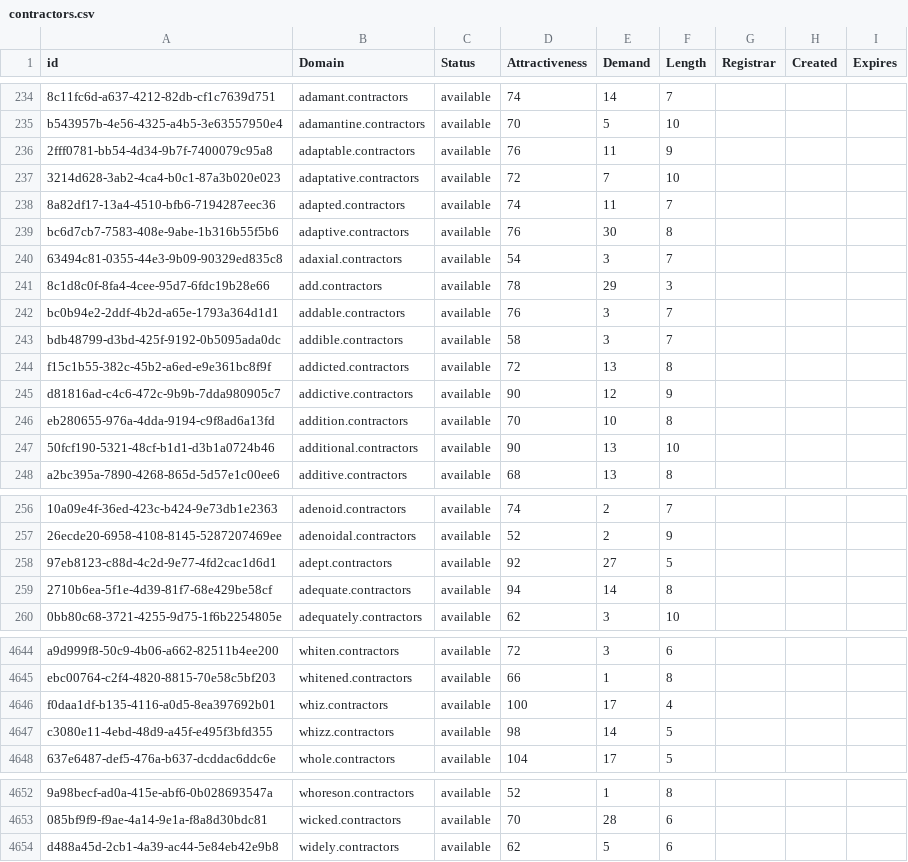
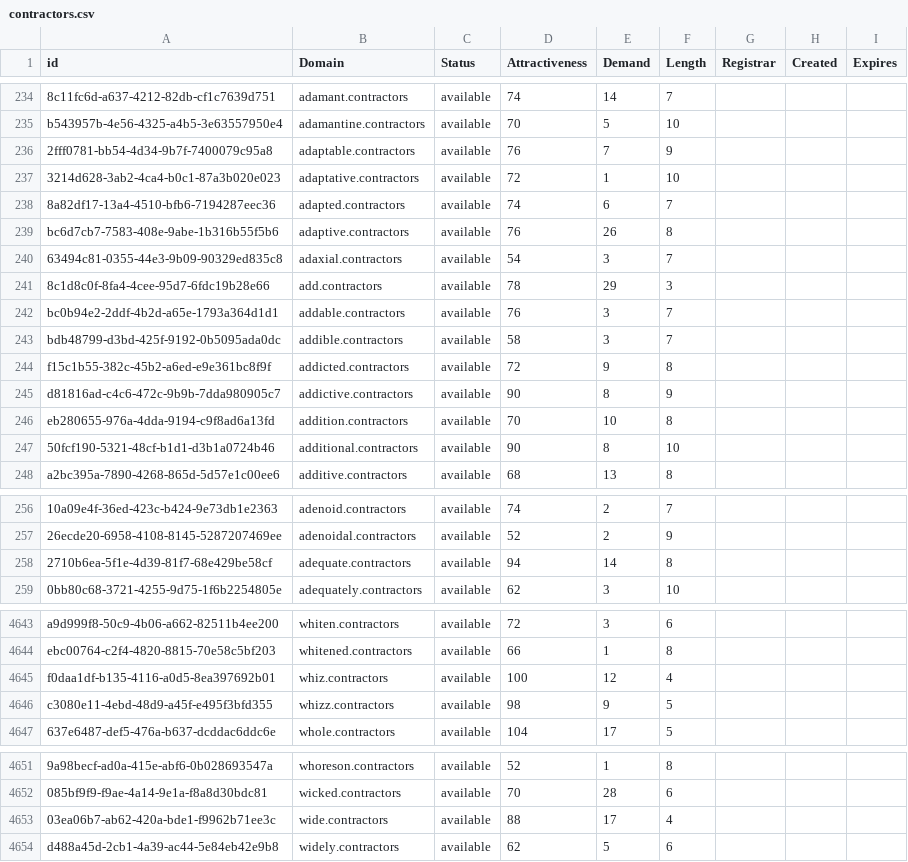
Before and after one commit to UniqueDomains/contractors-oneword-domains, a CSV file: contractors.csv, drawn as a sheet; only a part is shown, gaps mark what is left out; removed rows and columns are numbered as before the commit, all else as after; the diff covers the shown part only; the diff names each change by its address in the sheet, - before the commit and + after, or states it on an @@ line.

Commit message:
Domains update

```diff
--- a/contractors.csv
+++ b/contractors.csv
-E236 (Demand): 11
+E236 (Demand): 7
-E237 (Demand): 7
+E237 (Demand): 1
-E238 (Demand): 11
+E238 (Demand): 6
-E239 (Demand): 30
+E239 (Demand): 26
-E244 (Demand): 13
+E244 (Demand): 9
-E245 (Demand): 12
+E245 (Demand): 8
-E247 (Demand): 13
+E247 (Demand): 8
-row 258: 97eb8123-c88d-4c2d-9e77-4fd2cac1d6d1 | adept.contractors | available | 92 | 27 | 5
-E4645 (Demand): 17
+E4645 (Demand): 12
-E4646 (Demand): 14
+E4646 (Demand): 9
+row 4653: 03ea06b7-ab62-420a-bde1-f9962b71ee3c | wide.contractors | available | 88 | 17 | 4
```
Also changed, not shown: 32 edited cells elsewhere in this file, 1 other file.
